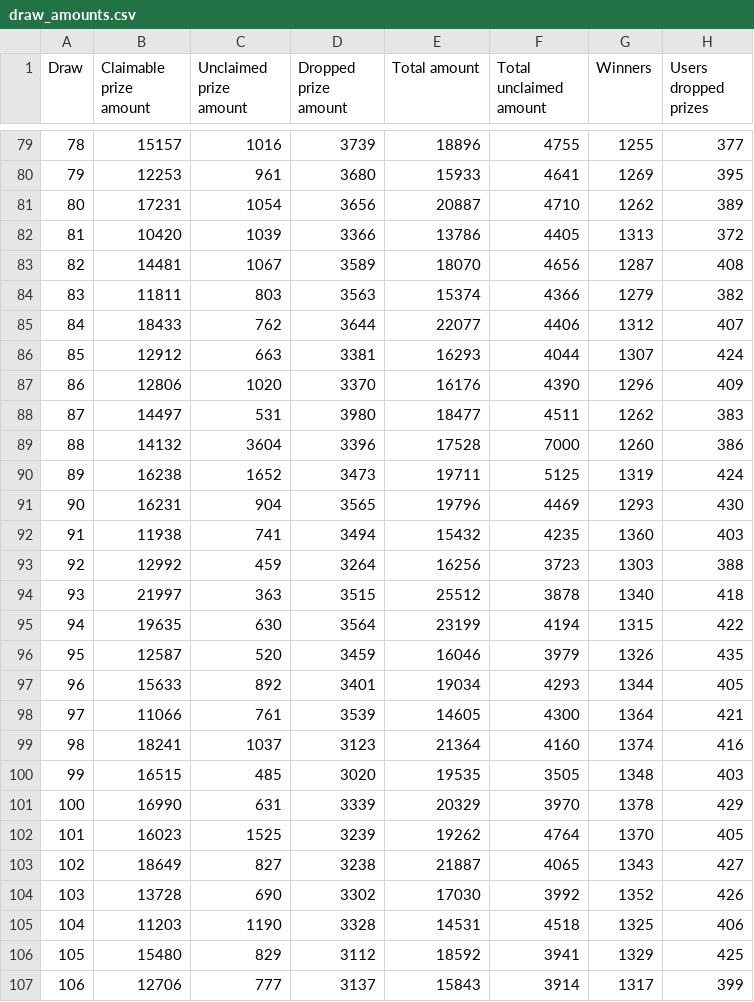
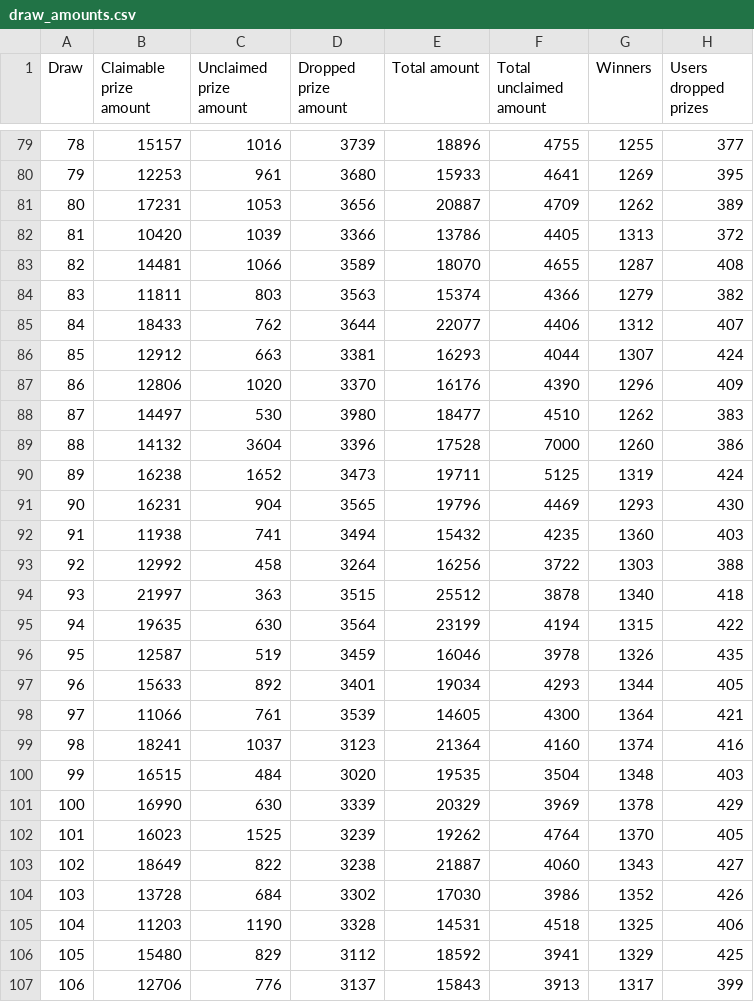
Before and after one commit to MAlvarez-0/PoolTogetherDB_Backup, a CSV file: data/draw_amounts.csv, drawn as a sheet; only a part is shown, gaps mark what is left out; the diff covers the shown part only.

```diff
--- a/data/draw_amounts.csv
+++ b/data/draw_amounts.csv
@@ -80,5 +80,5 @@ Draw,Claimable prize amount,Unclaimed prize amount,Dropped prize amount,Total am
 79,12253,961,3680,15933,4641,1269,395
-80,17231,1054,3656,20887,4710,1262,389
+80,17231,1053,3656,20887,4709,1262,389
 81,10420,1039,3366,13786,4405,1313,372
-82,14481,1067,3589,18070,4656,1287,408
+82,14481,1066,3589,18070,4655,1287,408
 83,11811,803,3563,15374,4366,1279,382
@@ -87,3 +87,3 @@ Draw,Claimable prize amount,Unclaimed prize amount,Dropped prize amount,Total am
 86,12806,1020,3370,16176,4390,1296,409
-87,14497,531,3980,18477,4511,1262,383
+87,14497,530,3980,18477,4510,1262,383
 88,14132,3604,3396,17528,7000,1260,386
@@ -92,6 +92,6 @@ Draw,Claimable prize amount,Unclaimed prize amount,Dropped prize amount,Total am
 91,11938,741,3494,15432,4235,1360,403
-92,12992,459,3264,16256,3723,1303,388
+92,12992,458,3264,16256,3722,1303,388
 93,21997,363,3515,25512,3878,1340,418
 94,19635,630,3564,23199,4194,1315,422
-95,12587,520,3459,16046,3979,1326,435
+95,12587,519,3459,16046,3978,1326,435
 96,15633,892,3401,19034,4293,1344,405
@@ -99,9 +99,9 @@ Draw,Claimable prize amount,Unclaimed prize amount,Dropped prize amount,Total am
 98,18241,1037,3123,21364,4160,1374,416
-99,16515,485,3020,19535,3505,1348,403
-100,16990,631,3339,20329,3970,1378,429
+99,16515,484,3020,19535,3504,1348,403
+100,16990,630,3339,20329,3969,1378,429
 101,16023,1525,3239,19262,4764,1370,405
-102,18649,827,3238,21887,4065,1343,427
-103,13728,690,3302,17030,3992,1352,426
+102,18649,822,3238,21887,4060,1343,427
+103,13728,684,3302,17030,3986,1352,426
 104,11203,1190,3328,14531,4518,1325,406
 105,15480,829,3112,18592,3941,1329,425
-106,12706,777,3137,15843,3914,1317,399
+106,12706,776,3137,15843,3913,1317,399
```
Also changed, not shown: 54 edited cells elsewhere in this file, data/luckiest_winners.csv, 2 other files.
